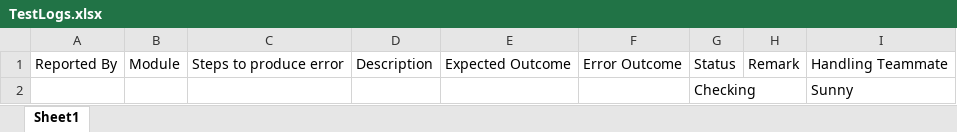
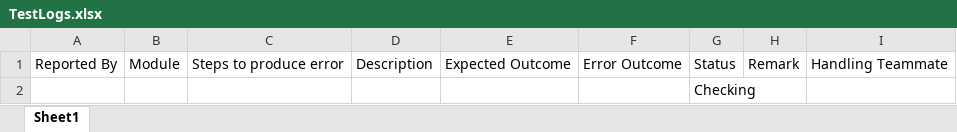
Before and after one commit to Ko812/LeaveAppSys, an Excel workbook: TestLogs.xlsx, sheet Sheet1, drawn as a sheet; values as stored, in another font and other column widths than the file's, no borders; the diff names each change by its address in the sheet, - before the commit and + after, or states it on an @@ line.

```diff
--- a/TestLogs.xlsx (sheet Sheet1)
+++ b/TestLogs.xlsx (sheet Sheet1)
-I2: Sunny
+I2: (empty)
```
Also changed, not shown: 3 other files.
